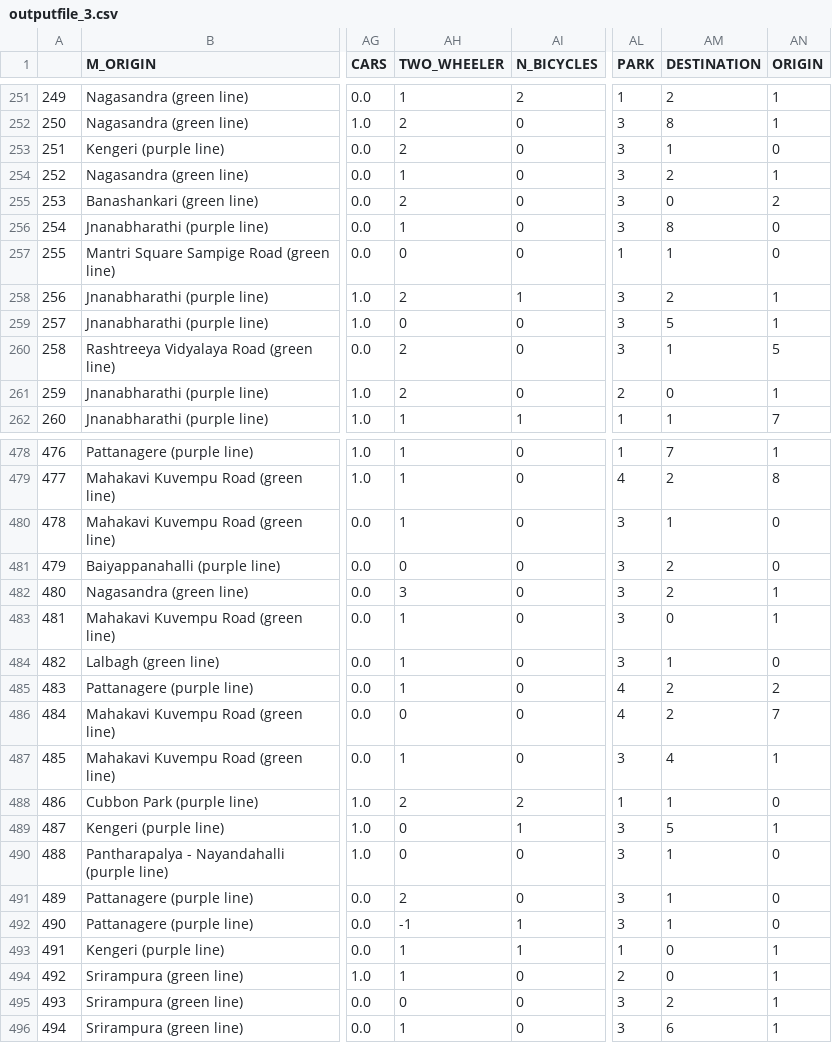
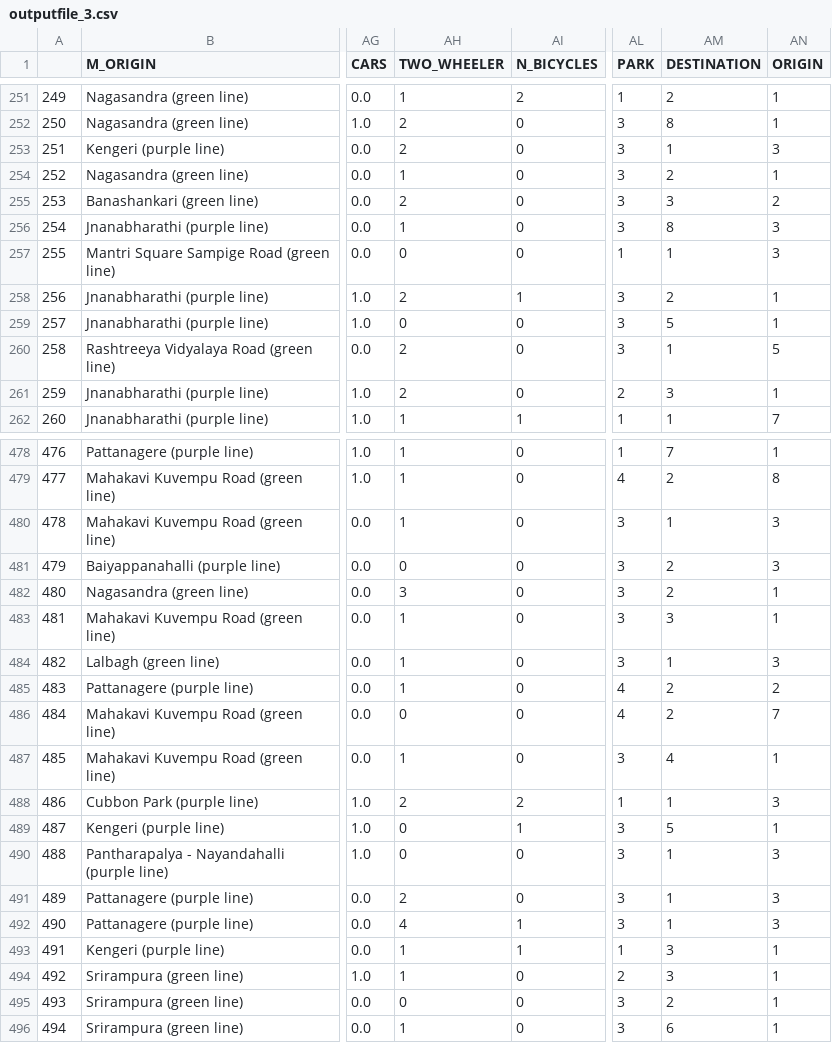
Before and after one commit to Gavaskar24/Metro, a CSV file: outputfile_3.csv, drawn as a sheet; only a part is shown, gaps mark what is left out; the diff covers the shown part only; the diff names each change by its address in the sheet, - before the commit and + after, or states it on an @@ line.

```diff
--- a/outputfile_3.csv
+++ b/outputfile_3.csv
-AN253 (ORIGIN): 0
+AN253 (ORIGIN): 3
-AM255 (DESTINATION): 0
+AM255 (DESTINATION): 3
-AN256:AN257 (ORIGIN): 0
+AN256:AN257 (ORIGIN): 3
-AM261 (DESTINATION): 0
+AM261 (DESTINATION): 3
-AN480:AN481 (ORIGIN): 0
+AN480:AN481 (ORIGIN): 3
-AM483 (DESTINATION): 0
+AM483 (DESTINATION): 3
-AN484 (ORIGIN): 0
+AN484 (ORIGIN): 3
-AN488 (ORIGIN): 0
+AN488 (ORIGIN): 3
-AN490:AN492 (ORIGIN): 0
+AN490:AN492 (ORIGIN): 3
-AH492 (TWO_WHEELER): -1
+AH492 (TWO_WHEELER): 4
-AM493:AM494 (DESTINATION): 0
+AM493:AM494 (DESTINATION): 3
```
Also changed, not shown: 144 edited cells elsewhere in this file, outputfile_2.csv, 11 other files.
